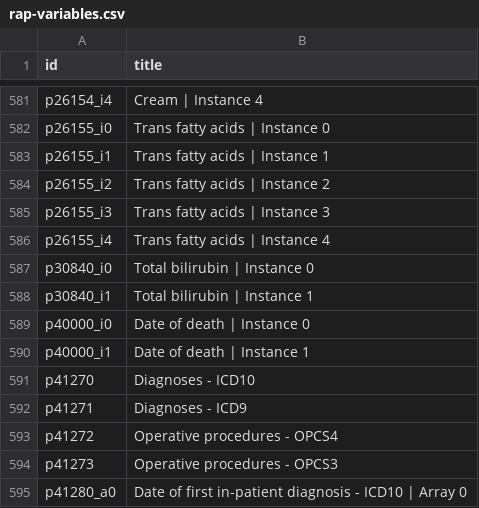
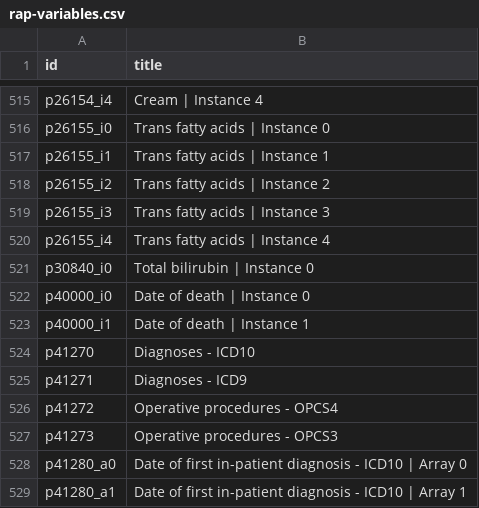
Before and after one commit to steno-aarhus/lega, a CSV file: data-raw/rap-variables.csv, drawn as a sheet; only a part is shown, gaps mark what is left out; the shorter side is filled out with more unchanged rows; removed rows and columns are numbered as before the commit, all else as after; the diff covers the shown part only; the diff names each change by its address in the sheet, - before the commit and + after, or states it on an @@ line.

```diff
--- a/data-raw/rap-variables.csv
+++ b/data-raw/rap-variables.csv
-row 588: p30840_i1 | Total bilirubin | Instance 1
```
Also changed, not shown: 2 added rows and 68 removed rows elsewhere in this file.
